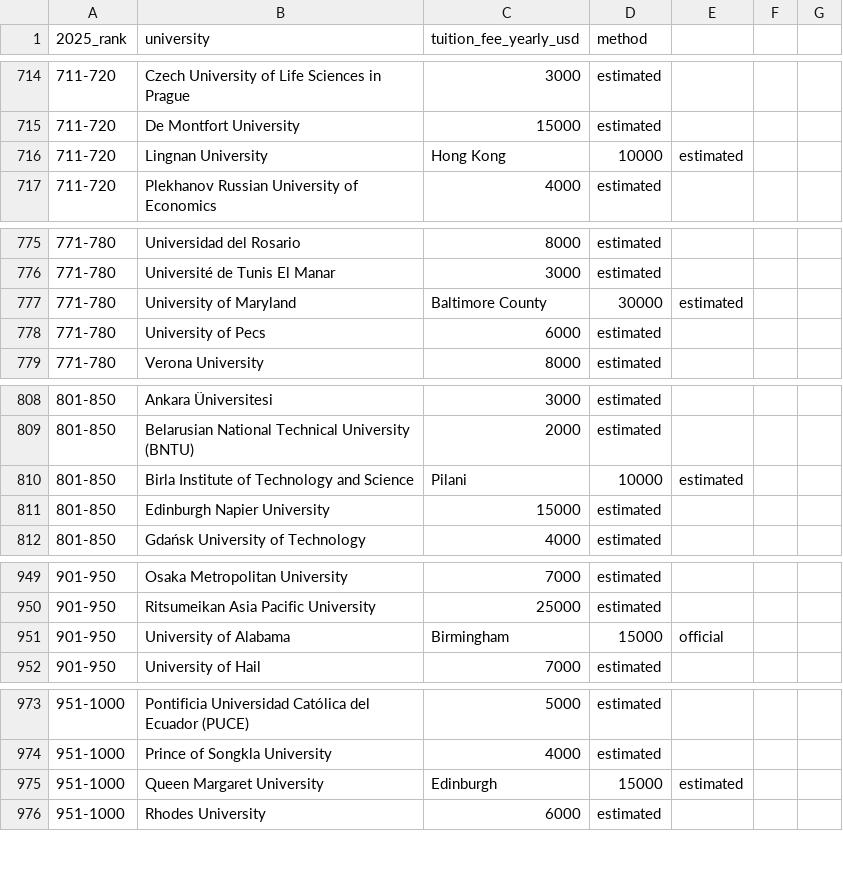
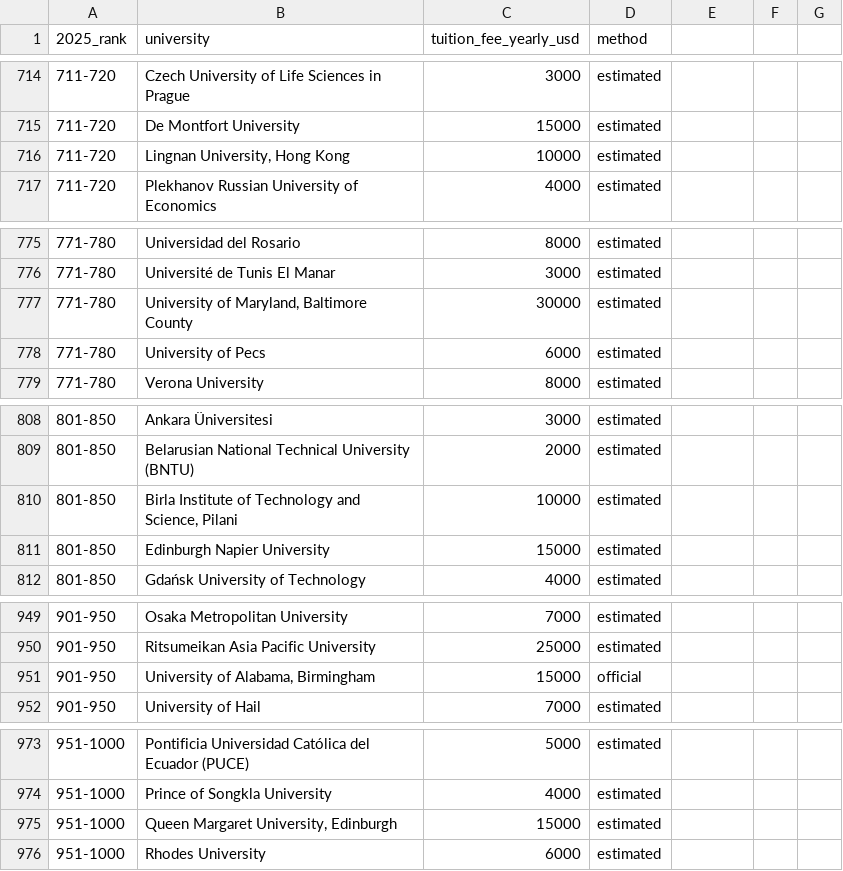
Before and after one commit to toyuKTH/Studyability, a CSV file: data/raw/tuition_fee_university_qs_2025.csv, drawn as a sheet; only a part is shown, gaps mark what is left out; removed rows and columns are numbered as before the commit, all else as after; the diff covers the shown part only; the diff names each change by its address in the sheet, - before the commit and + after, or states it on an @@ line.

Commit message:
fix university names in tuition fee raw table

```diff
--- a/data/raw/tuition_fee_university_qs_2025.csv
+++ b/data/raw/tuition_fee_university_qs_2025.csv
-row 716: 711-720 | Lingnan University | Hong Kong | 10000 | estimated
+row 716: 711-720 | Lingnan University, Hong Kong | 10000 | estimated
-row 777: 771-780 | University of Maryland | Baltimore County | 30000 | estimated
+row 777: 771-780 | University of Maryland, Baltimore County | 30000 | estimated
-row 810: 801-850 | Birla Institute of Technology and Science | Pilani | 10000 | estimated
+row 810: 801-850 | Birla Institute of Technology and Science, Pilani | 10000 | estimated
-row 951: 901-950 | University of Alabama | Birmingham | 15000 | official
+row 951: 901-950 | University of Alabama, Birmingham | 15000 | official
-row 975: 951-1000 | Queen Margaret University | Edinburgh | 15000 | estimated
+row 975: 951-1000 | Queen Margaret University, Edinburgh | 15000 | estimated
```
Also changed, not shown: 13 added rows and 13 removed rows elsewhere in this file.
